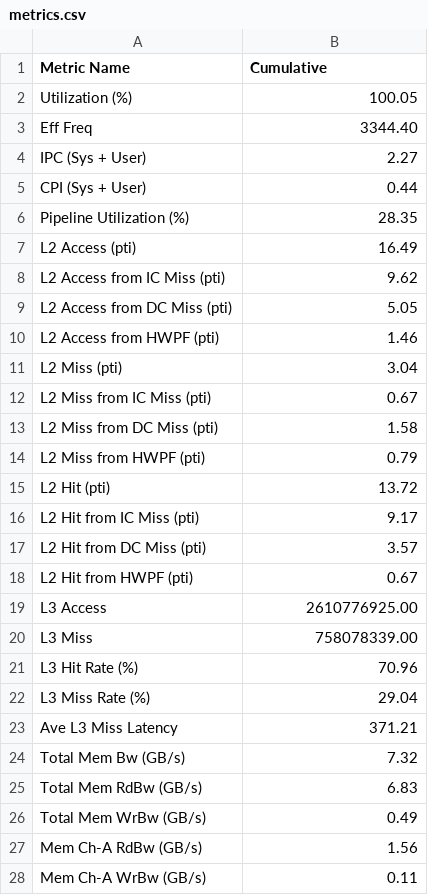
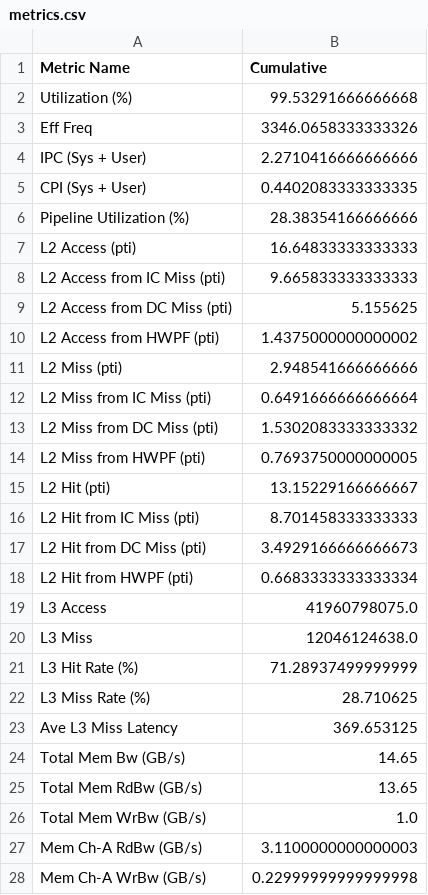
Before and after one commit to computablee/rome-memory-barrier, a CSV file: results/uprof_results_cumulative/500.perlbench_r/metrics.csv, drawn as a sheet; only a part is shown; the diff covers the shown part only.

```diff
--- a/results/uprof_results_cumulative/500.perlbench_r/metrics.csv
+++ b/results/uprof_results_cumulative/500.perlbench_r/metrics.csv
@@ -1,28 +1,28 @@
 Metric Name,Cumulative
-Utilization (%),100.05
-Eff Freq,3344.40
-IPC (Sys + User),2.27
-CPI (Sys + User),0.44
-Pipeline Utilization (%),28.35
-L2 Access (pti),16.49
-L2 Access from IC Miss (pti),9.62
-L2 Access from DC Miss (pti),5.05
-L2 Access from HWPF (pti),1.46
-L2 Miss (pti),3.04
-L2 Miss from IC Miss (pti),0.67
-L2 Miss from DC Miss (pti),1.58
-L2 Miss from HWPF (pti),0.79
-L2 Hit (pti),13.72
-L2 Hit from IC Miss (pti),9.17
-L2 Hit from DC Miss (pti),3.57
-L2 Hit from HWPF (pti),0.67
-L3 Access,2610776925.00
-L3 Miss,758078339.00
-L3 Hit Rate (%),70.96
-L3 Miss Rate (%),29.04
-Ave L3 Miss Latency,371.21
-Total Mem Bw (GB/s),7.32
-Total Mem RdBw (GB/s),6.83
-Total Mem WrBw (GB/s),0.49
-Mem Ch-A RdBw (GB/s),1.56
-Mem Ch-A WrBw (GB/s),0.11
+Utilization (%),99.53291666666668
+Eff Freq,3346.0658333333326
+IPC (Sys + User),2.2710416666666666
+CPI (Sys + User),0.4402083333333335
+Pipeline Utilization (%),28.38354166666666
+L2 Access (pti),16.64833333333333
+L2 Access from IC Miss (pti),9.665833333333333
+L2 Access from DC Miss (pti),5.155625
+L2 Access from HWPF (pti),1.4375000000000002
+L2 Miss (pti),2.948541666666666
+L2 Miss from IC Miss (pti),0.6491666666666664
+L2 Miss from DC Miss (pti),1.5302083333333332
+L2 Miss from HWPF (pti),0.7693750000000005
+L2 Hit (pti),13.15229166666667
+L2 Hit from IC Miss (pti),8.701458333333333
+L2 Hit from DC Miss (pti),3.4929166666666673
+L2 Hit from HWPF (pti),0.6683333333333334
+L3 Access,41960798075.0
+L3 Miss,12046124638.0
+L3 Hit Rate (%),71.28937499999999
+L3 Miss Rate (%),28.710625
+Ave L3 Miss Latency,369.653125
+Total Mem Bw (GB/s),14.65
+Total Mem RdBw (GB/s),13.65
+Total Mem WrBw (GB/s),1.0
+Mem Ch-A RdBw (GB/s),3.1100000000000003
+Mem Ch-A WrBw (GB/s),0.22999999999999998
```
Also changed, not shown: 14 edited cells elsewhere in this file, results/graph_data/fp_rate/cache_breakdown.csv, results/graph_data/int_rate/cache_breakdown.csv, 55 other files.
